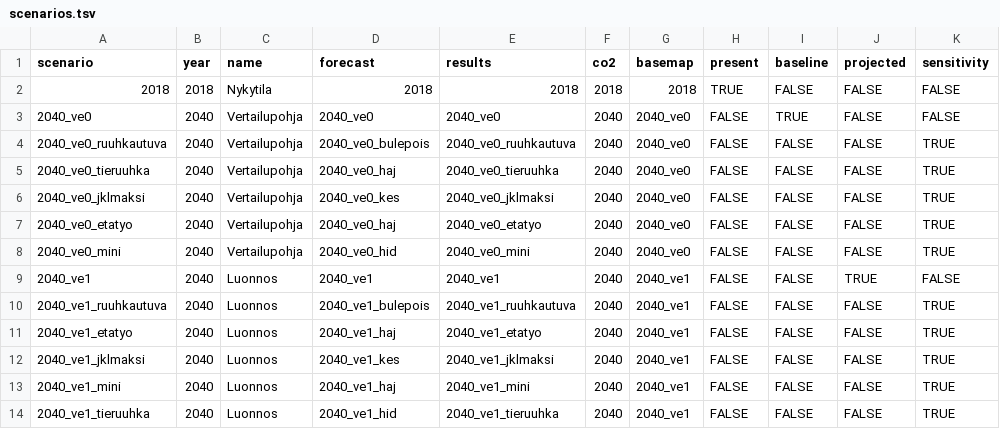
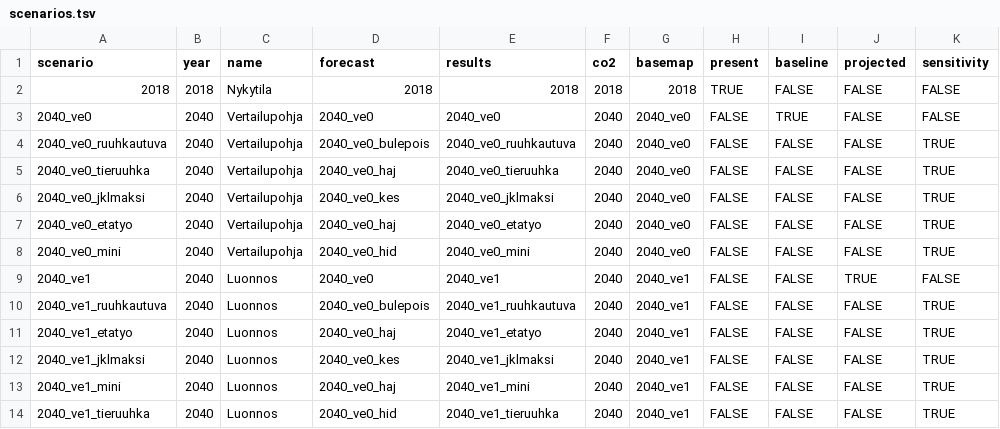
Before and after one commit to HSLdevcom/mal-effect-calculations, a TSV file: scenarios.tsv, drawn as a sheet; only a part is shown; the diff names each change by its address in the sheet, - before the commit and + after, or states it on an @@ line.

Commit message:
Change forecast data temporarily as 2040_ve0 data

```diff
--- a/scenarios.tsv
+++ b/scenarios.tsv
-D9 (forecast): 2040_ve1
+D9 (forecast): 2040_ve0
-D10 (forecast): 2040_ve1_bulepois
+D10 (forecast): 2040_ve0_bulepois
-D11 (forecast): 2040_ve1_haj
+D11 (forecast): 2040_ve0_haj
-D12 (forecast): 2040_ve1_kes
+D12 (forecast): 2040_ve0_kes
-D13 (forecast): 2040_ve1_haj
+D13 (forecast): 2040_ve0_haj
-D14 (forecast): 2040_ve1_hid
+D14 (forecast): 2040_ve0_hid
```
